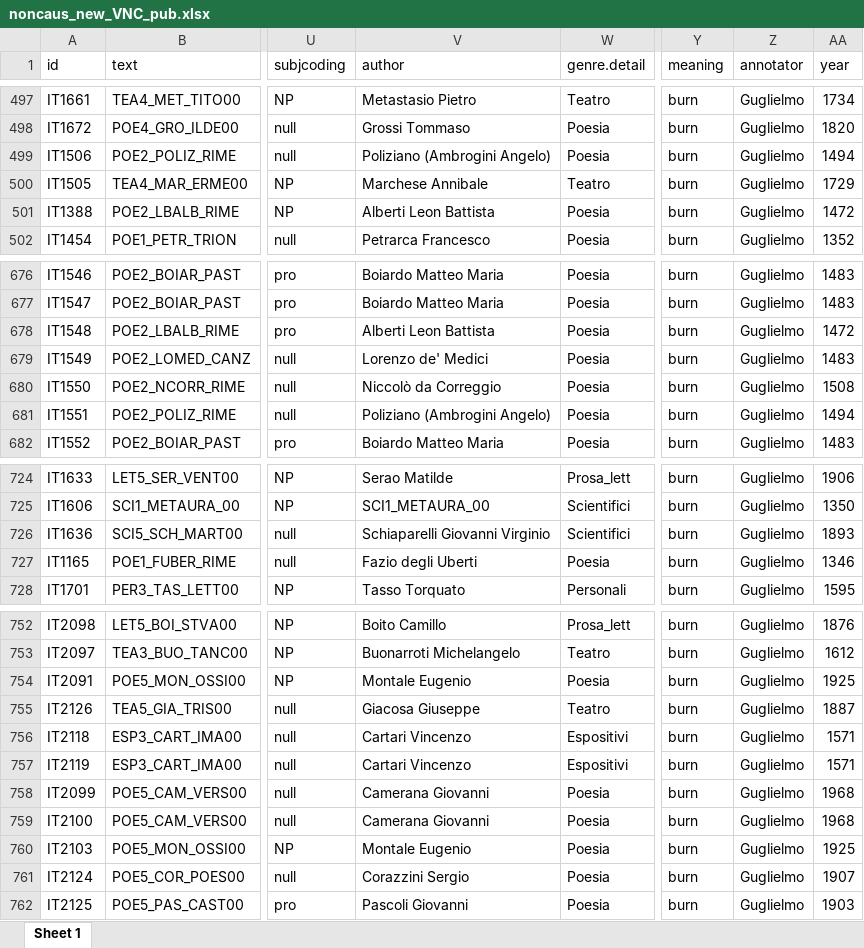
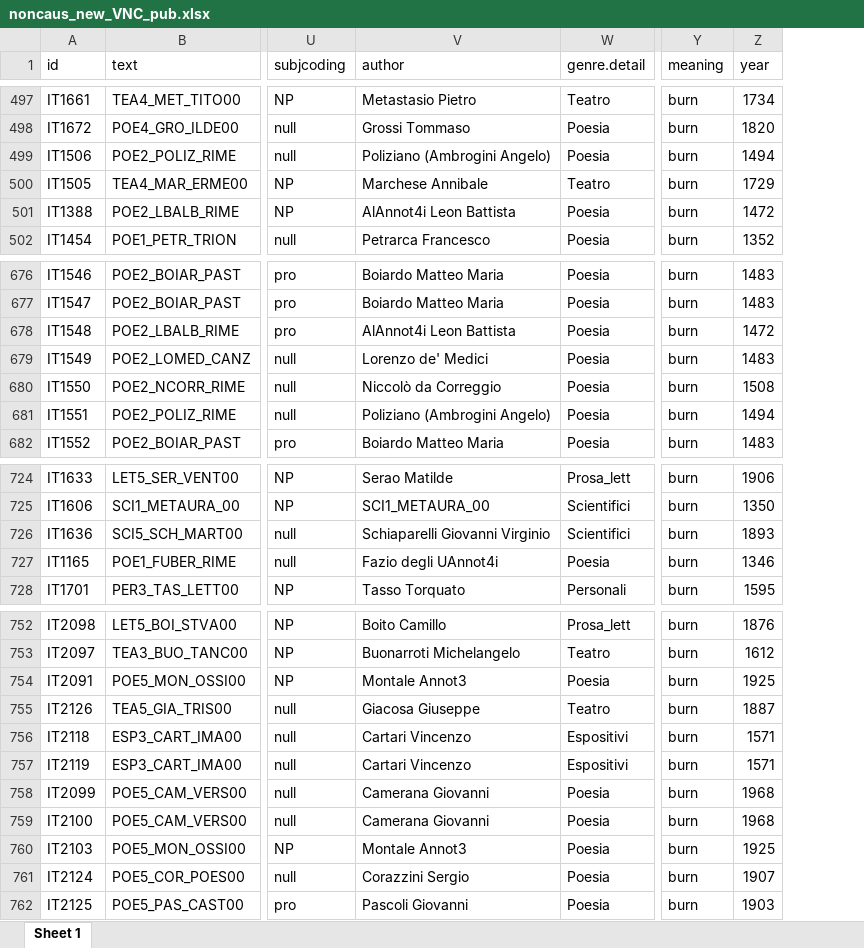
Before and after one commit to giuliamazzola/Mazzola_Inglese_causal_freq, an Excel workbook: noncaus_new_VNC_pub.xlsx, sheet Sheet 1, drawn as a sheet; only a part is shown, gaps mark what is left out; values as stored, in another font and other column widths than the file's, no borders; the diff covers the shown part only; the diff names each change by its address in the sheet, - before the commit and + after, or states it on an @@ line.

```diff
--- a/noncaus_new_VNC_pub.xlsx (sheet Sheet 1)
+++ b/noncaus_new_VNC_pub.xlsx (sheet Sheet 1)
-column Z (annotator), rows 497-502: all Guglielmo; rows 676-682: all Guglielmo; rows 724-728: all Guglielmo; rows 752-762: all Guglielmo
-V501 (author): Alberti Leon Battista
+V501 (author): AlAnnot4i Leon Battista
-V678 (author): Alberti Leon Battista
+V678 (author): AlAnnot4i Leon Battista
-V727 (author): Fazio degli Uberti
+V727 (author): Fazio degli UAnnot4i
-V754 (author): Montale Eugenio
+V754 (author): Montale Annot3
-V760 (author): Montale Eugenio
+V760 (author): Montale Annot3
```
Also changed, not shown: 66 edited cells elsewhere in this sheet, noncaus_new_pub.xlsx, 58 other files.
